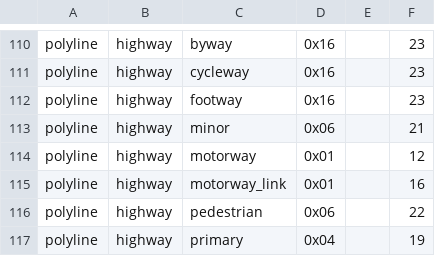
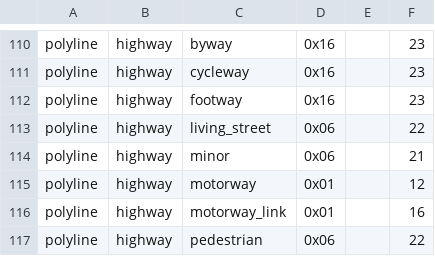
Before and after one commit to openstreetmap/mkgmap, a CSV file: resources/map-features.csv, drawn as a sheet; only a part is shown, gaps mark what is left out; the shorter side is filled out with more unchanged rows; the diff names each change by its address in the sheet, - before the commit and + after, or states it on an @@ line.

Commit message:
Add living_street.
git-svn-id: http://svn.mkgmap.org.uk/mkgmap/trunk@556 25d90789-57f7-4ee0-8453-03a3dfeeeb22

```diff
--- a/resources/map-features.csv
+++ b/resources/map-features.csv
+row 113: polyline | highway | living_street | 0x06 |  | 22
```
Also changed, not shown: resources/osm_garmin_map.csv.
